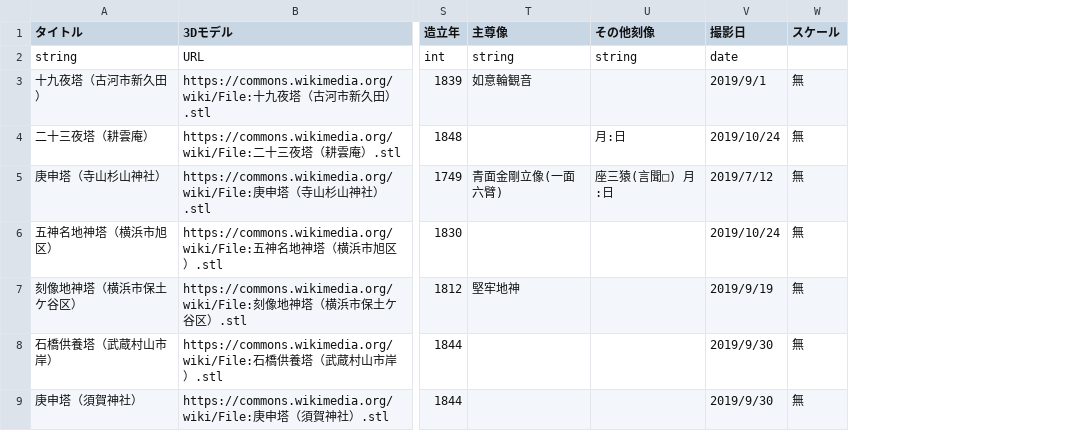
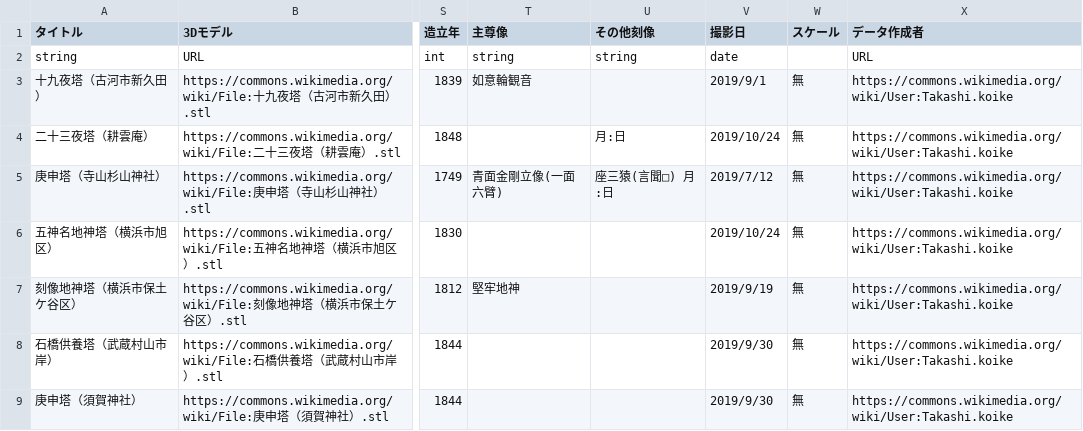
Before and after one commit to ShinodaKosuke/stonework-3D-archive, a CSV file: stonework-3D-archive.csv, drawn as a sheet; only a part is shown, gaps mark what is left out; the diff names each change by its address in the sheet, - before the commit and + after, or states it on an @@ line.

Commit message:
Update stonework-3D-archive.csv
add データ作成者

```diff
--- a/stonework-3D-archive.csv
+++ b/stonework-3D-archive.csv
+column X (データ作成者), rows 2-9: URL | https://commons.wikimedia.org/wiki/User:Takashi.koike | https://commons.wikimedia.org/wiki/User:Takashi.koike | https://commons.wikimedia.org/wiki/User:Takashi.koike | https://commons.wikimedia.org/wiki/User:Takashi.koike | https://commons.wikimedia.org/wiki/User:Takashi.koike | https://commons.wikimedia.org/wiki/User:Takashi.koike | https://commons.wikimedia.org/wiki/User:Takashi.koike
```
